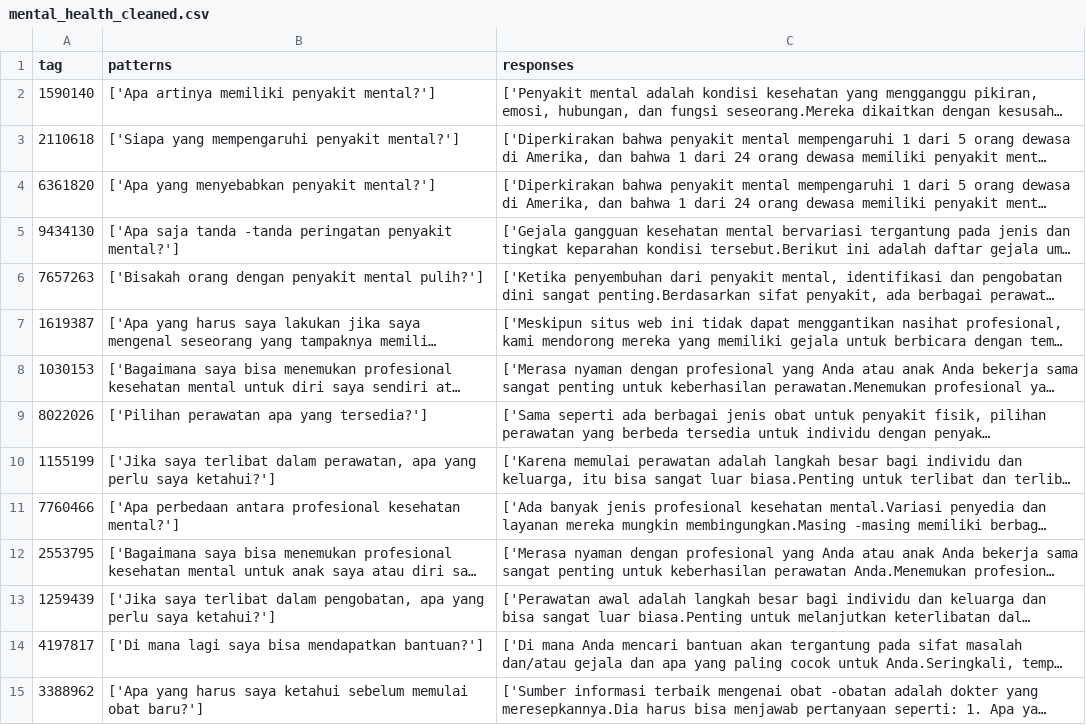
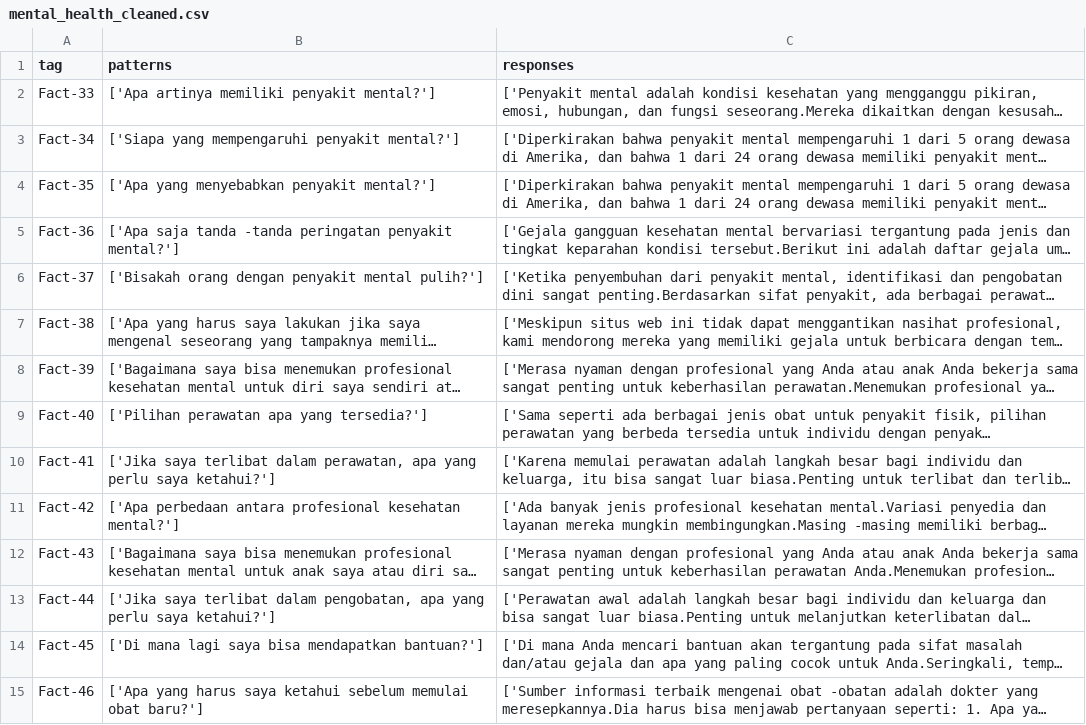
Before and after one commit to fhansyahman/Tim-25-Massive-Project-Chabot-Ai-Renung, a CSV file: DataCollection/mental_health_cleaned.csv, drawn as a sheet; only a part is shown; long unchanged cells end in …; the diff covers the shown part only; the diff names each change by its address in the sheet, - before the commit and + after, or states it on an @@ line.

Commit message:
Update mental_health_cleaned.csv

```diff
--- a/DataCollection/mental_health_cleaned.csv
+++ b/DataCollection/mental_health_cleaned.csv
-A2 (tag): 1590140
+A2 (tag): Fact-33
-A3 (tag): 2110618
+A3 (tag): Fact-34
-A4 (tag): 6361820
+A4 (tag): Fact-35
-A5 (tag): 9434130
+A5 (tag): Fact-36
-A6 (tag): 7657263
+A6 (tag): Fact-37
-A7 (tag): 1619387
+A7 (tag): Fact-38
-A8 (tag): 1030153
+A8 (tag): Fact-39
-A9 (tag): 8022026
+A9 (tag): Fact-40
-A10 (tag): 1155199
+A10 (tag): Fact-41
-A11 (tag): 7760466
+A11 (tag): Fact-42
-A12 (tag): 2553795
+A12 (tag): Fact-43
-A13 (tag): 1259439
+A13 (tag): Fact-44
-A14 (tag): 4197817
+A14 (tag): Fact-45
-A15 (tag): 3388962
+A15 (tag): Fact-46
```
Also changed, not shown: 84 edited cells elsewhere in this file.
